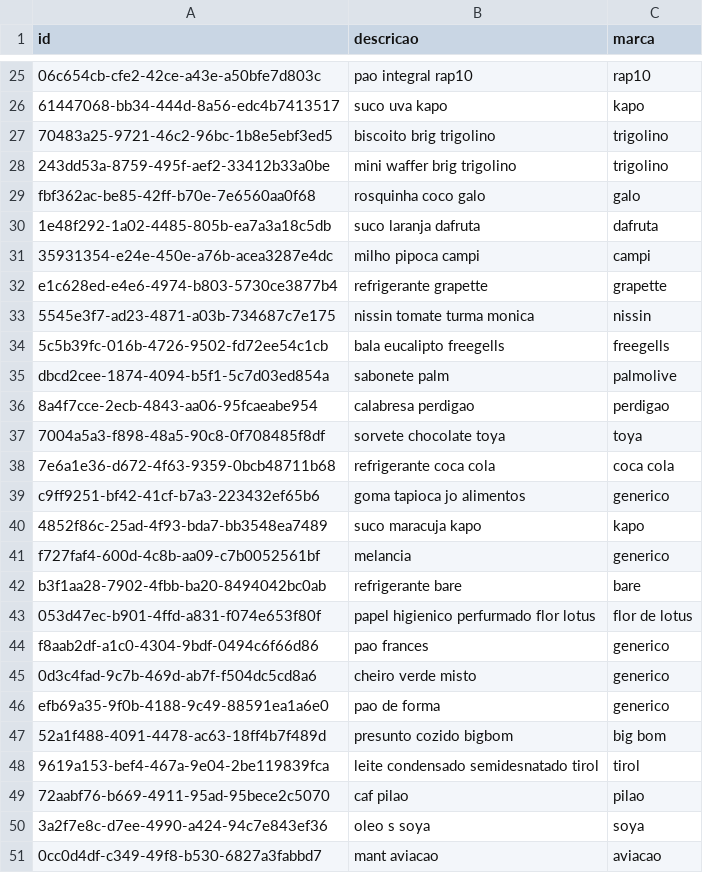
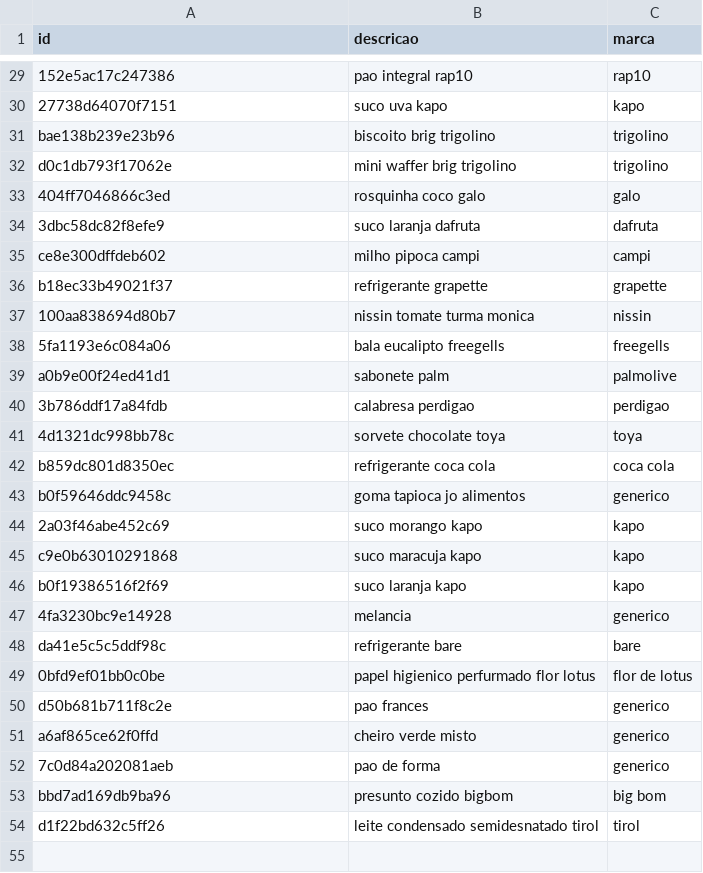
Before and after one commit to JulianaBallin/recommendation-systems-sefaz, a CSV file: dataset/standardized/produtos_padronizados.csv, drawn as a sheet; only a part is shown, gaps mark what is left out; removed rows and columns are numbered as before the commit, all else as after; the diff covers the shown part only; the diff names each change by its address in the sheet, - before the commit and + after, or states it on an @@ line.

```diff
--- a/dataset/standardized/produtos_padronizados.csv
+++ b/dataset/standardized/produtos_padronizados.csv
-A29 (id): 06c654cb-cfe2-42ce-a43e-a50bfe7d803c
+A29 (id): 152e5ac17c247386
-A30 (id): 61447068-bb34-444d-8a56-edc4b7413517
+A30 (id): 27738d64070f7151
-A31 (id): 70483a25-9721-46c2-96bc-1b8e5ebf3ed5
+A31 (id): bae138b239e23b96
-A32 (id): 243dd53a-8759-495f-aef2-33412b33a0be
+A32 (id): d0c1db793f17062e
-A33 (id): fbf362ac-be85-42ff-b70e-7e6560aa0f68
+A33 (id): 404ff7046866c3ed
-A34 (id): 1e48f292-1a02-4485-805b-ea7a3a18c5db
+A34 (id): 3dbc58dc82f8efe9
-A35 (id): 35931354-e24e-450e-a76b-acea3287e4dc
+A35 (id): ce8e300dffdeb602
-A36 (id): e1c628ed-e4e6-4974-b803-5730ce3877b4
+A36 (id): b18ec33b49021f37
-A37 (id): 5545e3f7-ad23-4871-a03b-734687c7e175
+A37 (id): 100aa838694d80b7
-A38 (id): 5c5b39fc-016b-4726-9502-fd72ee54c1cb
+A38 (id): 5fa1193e6c084a06
-A39 (id): dbcd2cee-1874-4094-b5f1-5c7d03ed854a
+A39 (id): a0b9e00f24ed41d1
-A40 (id): 8a4f7cce-2ecb-4843-aa06-95fcaeabe954
+A40 (id): 3b786ddf17a84fdb
-A41 (id): 7004a5a3-f898-48a5-90c8-0f708485f8df
+A41 (id): 4d1321dc998bb78c
-A42 (id): 7e6a1e36-d672-4f63-9359-0bcb48711b68
+A42 (id): b859dc801d8350ec
-A43 (id): c9ff9251-bf42-41cf-b7a3-223432ef65b6
+A43 (id): b0f59646ddc9458c
+row 44: 2a03f46abe452c69 | suco morango kapo | kapo
-A45 (id): 4852f86c-25ad-4f93-bda7-bb3548ea7489
+A45 (id): c9e0b63010291868
+row 46: b0f19386516f2f69 | suco laranja kapo | kapo
-A47 (id): f727faf4-600d-4c8b-aa09-c7b0052561bf
+A47 (id): 4fa3230bc9e14928
-A48 (id): b3f1aa28-7902-4fbb-ba20-8494042bc0ab
+A48 (id): da41e5c5c5ddf98c
-A49 (id): 053d47ec-b901-4ffd-a831-f074e653f80f
+A49 (id): 0bfd9ef01bb0c0be
-A50 (id): f8aab2df-a1c0-4304-9bdf-0494c6f66d86
+A50 (id): d50b681b711f8c2e
-A51 (id): 0d3c4fad-9c7b-469d-ab7f-f504dc5cd8a6
+A51 (id): a6af865ce62f0ffd
-A52 (id): efb69a35-9f0b-4188-9c49-88591ea1a6e0
+A52 (id): 7c0d84a202081aeb
-A53 (id): 52a1f488-4091-4478-ac63-18ff4b7f489d
+A53 (id): bbd7ad169db9ba96
-A54 (id): 9619a153-bef4-467a-9e04-2be119839fca
+A54 (id): d1f22bd632c5ff26
-row 49: 72aabf76-b669-4911-95ad-95bece2c5070 | caf pilao | pilao
-row 50: 3a2f7e8c-d7ee-4990-a424-94c7e843ef36 | oleo s soya | soya
-row 51: 0cc0d4df-c349-49f8-b530-6827a3fabbd7 | mant aviacao | aviacao
```
Also changed, not shown: 4 added rows, 10 removed rows and 23 edited cells elsewhere in this file, dataset/processado/nfs_processadas.csv, dataset/raw/nfs.csv, 29 other files.
